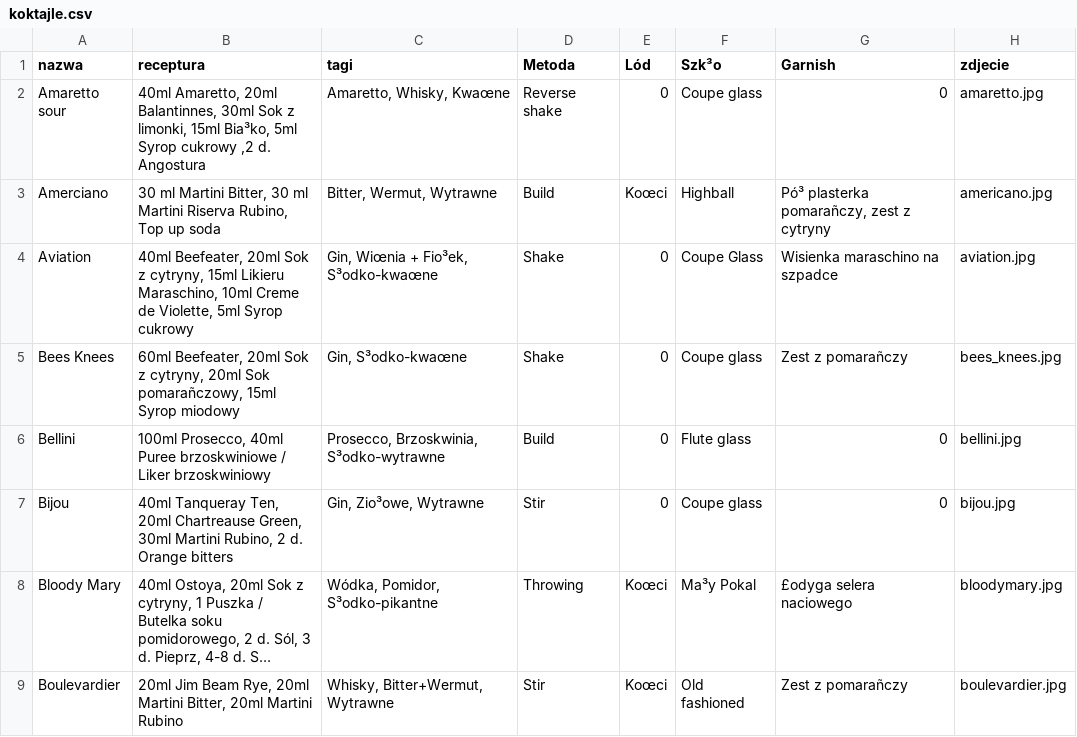
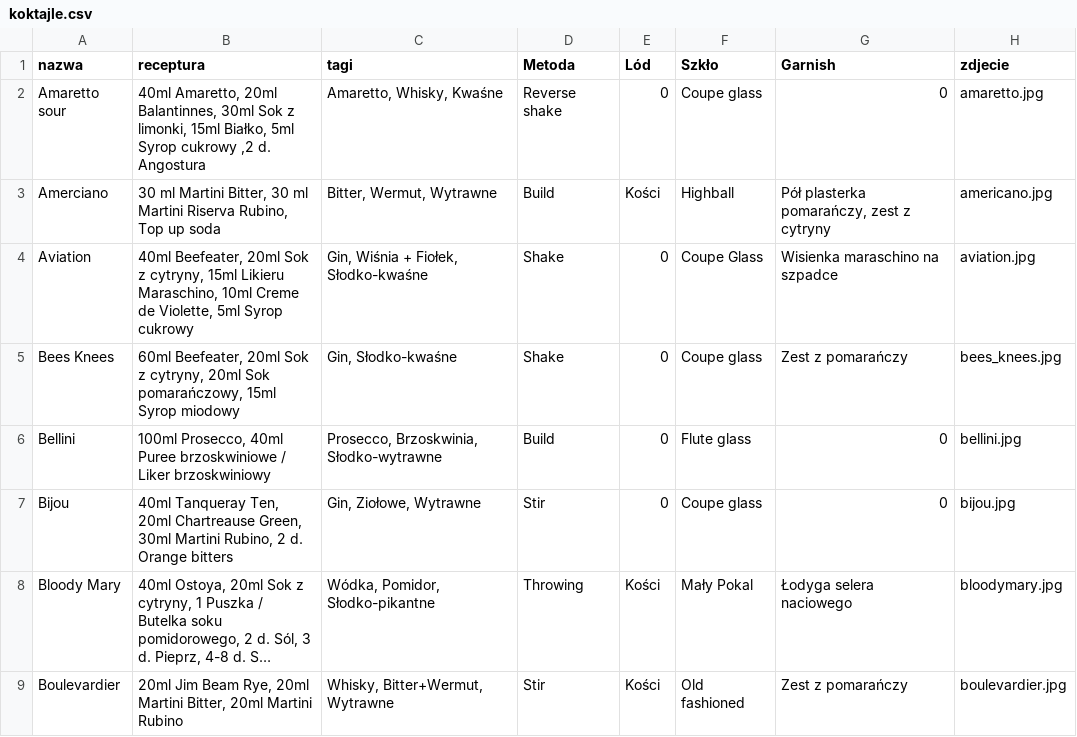
Before and after one commit to alekdziedzic/barkoszykmanual, a CSV file: ExternalFIles/koktajle.csv, drawn as a sheet; only a part is shown; long unchanged cells end in …; the diff covers the shown part only; the diff names each change by its address in the sheet, - before the commit and + after, or states it on an @@ line.

Commit message:
Update koktajle.csv

```diff
--- a/ExternalFIles/koktajle.csv
+++ b/ExternalFIles/koktajle.csv
-F1: Szk³o
+F1: Szkło
-B2 (receptura): …limonki, 15ml Bia³ko, 5ml Syrop…
+B2 (receptura): …limonki, 15ml Białko, 5ml Syrop…
-C2 (tagi): Amaretto, Whisky, Kwaœne
+C2 (tagi): Amaretto, Whisky, Kwaśne
-E3 (Lód): Koœci
+E3 (Lód): Kości
-G3 (Garnish): Pó³ plasterka pomarañczy, zest z cytryny
+G3 (Garnish): Pół plasterka pomarańczy, zest z cytryny
-C4 (tagi): Gin, Wiœnia + Fio³ek, S³odko-kwaœne
+C4 (tagi): Gin, Wiśnia + Fiołek, Słodko-kwaśne
-B5 (receptura): …20ml Sok pomarañczowy, 15ml Syrop…
+B5 (receptura): …20ml Sok pomarańczowy, 15ml Syrop…
-C5 (tagi): Gin, S³odko-kwaœne
+C5 (tagi): Gin, Słodko-kwaśne
-G5 (Garnish): Zest z pomarañczy
+G5 (Garnish): Zest z pomarańczy
-C6 (tagi): Prosecco, Brzoskwinia, S³odko-wytrawne
+C6 (tagi): Prosecco, Brzoskwinia, Słodko-wytrawne
-C7 (tagi): Gin, Zio³owe, Wytrawne
+C7 (tagi): Gin, Ziołowe, Wytrawne
-C8 (tagi): Wódka, Pomidor, S³odko-pikantne
+C8 (tagi): Wódka, Pomidor, Słodko-pikantne
-E8:E9 (Lód): Koœci
+E8:E9 (Lód): Kości
-F8 (Szkło): Ma³y Pokal
+F8 (Szkło): Mały Pokal
-G8 (Garnish): £odyga selera naciowego
+G8 (Garnish): Łodyga selera naciowego
-G9 (Garnish): Zest z pomarañczy
+G9 (Garnish): Zest z pomarańczy
```
Also changed, not shown: 178 edited cells elsewhere in this file.
